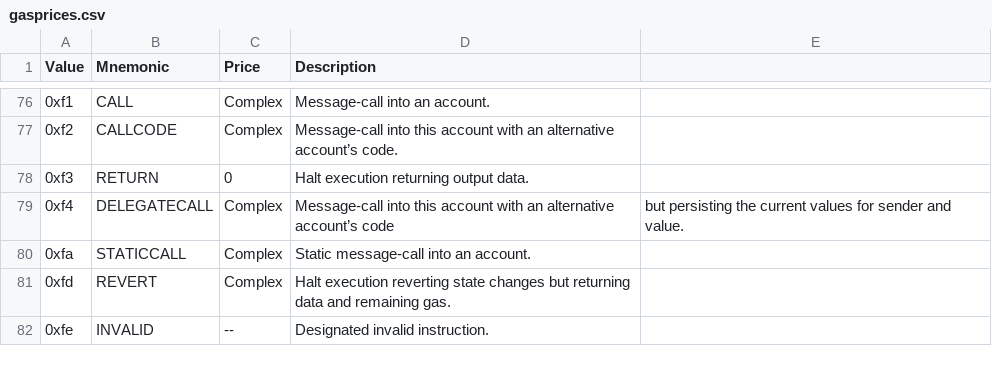
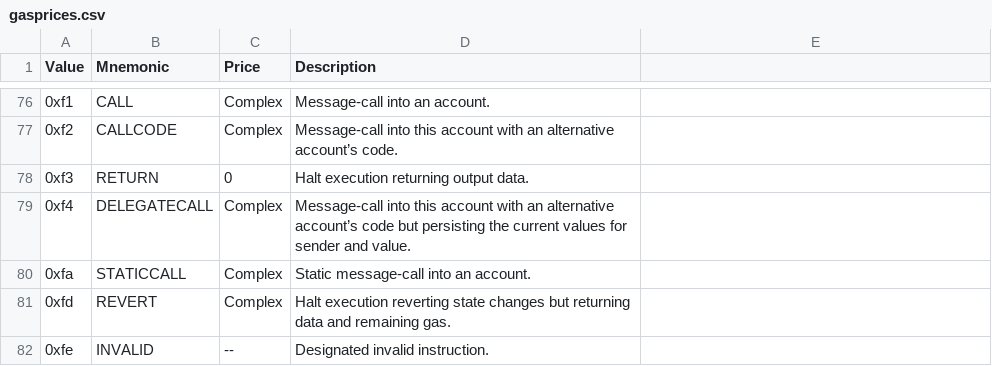
Before and after one commit to smartcontracts/ethgastable, a CSV file: data/gasprices.csv, drawn as a sheet; only a part is shown, gaps mark what is left out.

Commit message:
Removed unnecessary comma

```diff
--- a/data/gasprices.csv
+++ b/data/gasprices.csv
@@ -78,3 +78,3 @@ Value,Mnemonic,Price,Description,
 0xf3,RETURN,0,Halt execution returning output data.,
-0xf4,DELEGATECALL,Complex,Message-call into this account with an alternative account’s code, but persisting the current values for sender and value.,
+0xf4,DELEGATECALL,Complex,Message-call into this account with an alternative account’s code but persisting the current values for sender and value.,
 0xfa,STATICCALL,Complex,Static message-call into an account.,
```
